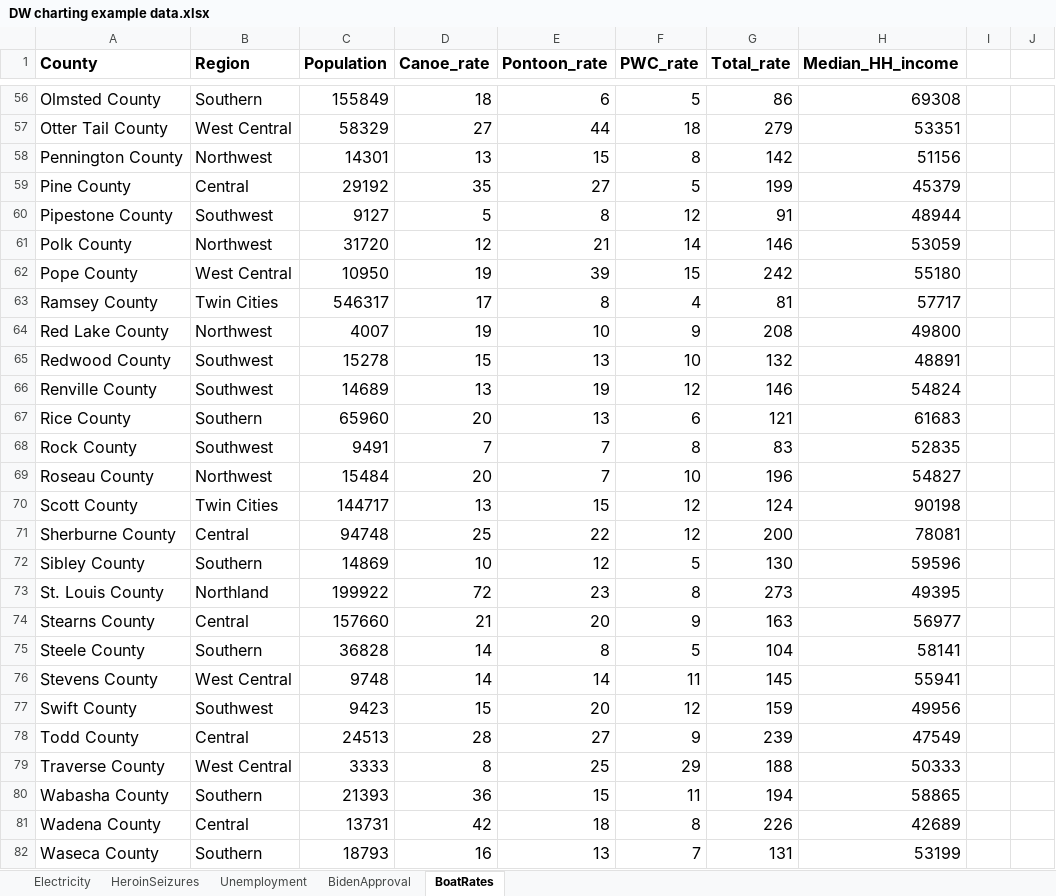
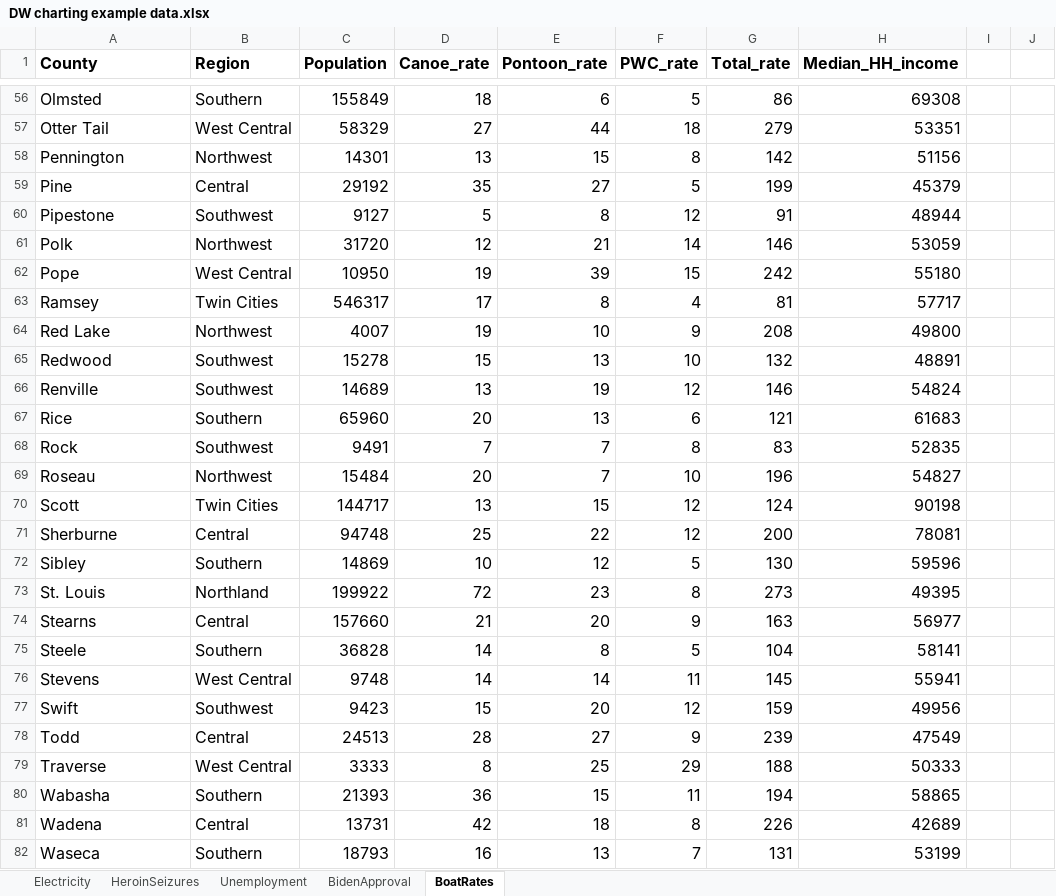
Before and after one commit to jeffhargarten/20230303-nicar_datawrapper, an Excel workbook: DW charting example data.xlsx, sheet BoatRates, drawn as a sheet; only a part is shown, gaps mark what is left out; values as stored, in another font and other column widths than the file's, no borders; charts and pictures not drawn; the diff covers the shown part only; the diff names each change by its address in the sheet, - before the commit and + after, or states it on an @@ line.

```diff
--- a/DW charting example data.xlsx (sheet BoatRates)
+++ b/DW charting example data.xlsx (sheet BoatRates)
-A56 (County): Olmsted County
+A56 (County): Olmsted
-A57 (County): Otter Tail County
+A57 (County): Otter Tail
-A58 (County): Pennington County
+A58 (County): Pennington
-A59 (County): Pine County
+A59 (County): Pine
-A60 (County): Pipestone County
+A60 (County): Pipestone
-A61 (County): Polk County
+A61 (County): Polk
-A62 (County): Pope County
+A62 (County): Pope
-A63 (County): Ramsey County
+A63 (County): Ramsey
-A64 (County): Red Lake County
+A64 (County): Red Lake
-A65 (County): Redwood County
+A65 (County): Redwood
-A66 (County): Renville County
+A66 (County): Renville
-A67 (County): Rice County
+A67 (County): Rice
-A68 (County): Rock County
+A68 (County): Rock
-A69 (County): Roseau County
+A69 (County): Roseau
-A70 (County): Scott County
+A70 (County): Scott
-A71 (County): Sherburne County
+A71 (County): Sherburne
-A72 (County): Sibley County
+A72 (County): Sibley
-A73 (County): St. Louis County
+A73 (County): St. Louis
-A74 (County): Stearns County
+A74 (County): Stearns
-A75 (County): Steele County
+A75 (County): Steele
-A76 (County): Stevens County
+A76 (County): Stevens
-A77 (County): Swift County
+A77 (County): Swift
-A78 (County): Todd County
+A78 (County): Todd
-A79 (County): Traverse County
+A79 (County): Traverse
-A80 (County): Wabasha County
+A80 (County): Wabasha
-A81 (County): Wadena County
+A81 (County): Wadena
-A82 (County): Waseca County
+A82 (County): Waseca
```
Also changed, not shown: 62 edited cells elsewhere in this sheet, sheet HeroinSeizures, sheet Electricity, sheet BidenApproval.
